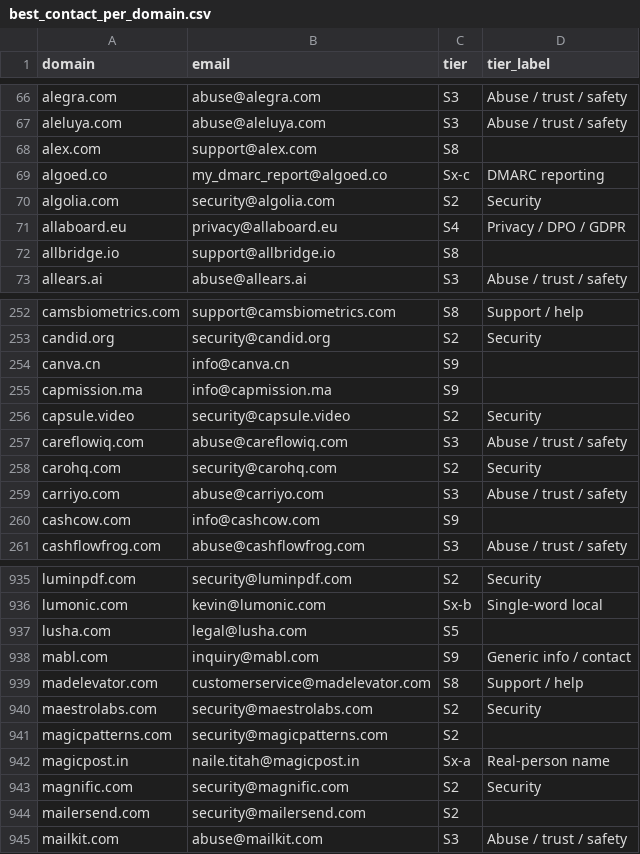
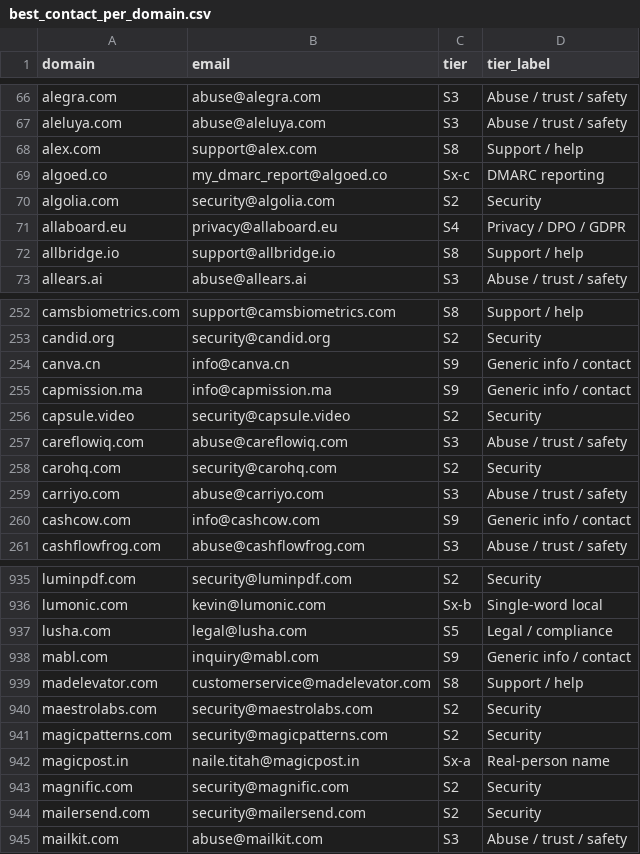
Before and after one commit to nikhilkaushik12345/mcp-oauth-contact-emails, a CSV file: all-emails/best_contact_per_domain.csv, drawn as a sheet; only a part is shown, gaps mark what is left out; the diff covers the shown part only.

Commit message:
Fix CSV: add missing tier_label column to 116 rows

```diff
--- a/all-emails/best_contact_per_domain.csv
+++ b/all-emails/best_contact_per_domain.csv
@@ -67,3 +67,3 @@ alegra.com,abuse@alegra.com,S3,Abuse / trust / safety
 aleluya.com,abuse@aleluya.com,S3,Abuse / trust / safety
-alex.com,support@alex.com,S8
+alex.com,support@alex.com,S8,Support / help
 algoed.co,my_dmarc_report@algoed.co,Sx-c,DMARC reporting
@@ -71,3 +71,3 @@ algolia.com,security@algolia.com,S2,Security
 allaboard.eu,privacy@allaboard.eu,S4,Privacy / DPO / GDPR
-allbridge.io,support@allbridge.io,S8
+allbridge.io,support@allbridge.io,S8,Support / help
 allears.ai,abuse@allears.ai,S3,Abuse / trust / safety
@@ -253,4 +253,4 @@ camsbiometrics.com,support@camsbiometrics.com,S8,Support / help
 candid.org,security@candid.org,S2,Security
-canva.cn,info@canva.cn,S9
-capmission.ma,info@capmission.ma,S9
+canva.cn,info@canva.cn,S9,Generic info / contact
+capmission.ma,info@capmission.ma,S9,Generic info / contact
 capsule.video,security@capsule.video,S2,Security
@@ -259,3 +259,3 @@ carohq.com,security@carohq.com,S2,Security
 carriyo.com,abuse@carriyo.com,S3,Abuse / trust / safety
-cashcow.com,info@cashcow.com,S9
+cashcow.com,info@cashcow.com,S9,Generic info / contact
 cashflowfrog.com,abuse@cashflowfrog.com,S3,Abuse / trust / safety
@@ -936,3 +936,3 @@ luminpdf.com,security@luminpdf.com,S2,Security
 lumonic.com,kevin@lumonic.com,Sx-b,Single-word local
-lusha.com,legal@lusha.com,S5
+lusha.com,legal@lusha.com,S5,Legal / compliance
 mabl.com,inquiry@mabl.com,S9,Generic info / contact
@@ -940,6 +940,6 @@ madelevator.com,customerservice@madelevator.com,S8,Support / help
 maestrolabs.com,security@maestrolabs.com,S2,Security
-magicpatterns.com,security@magicpatterns.com,S2
+magicpatterns.com,security@magicpatterns.com,S2,Security
 magicpost.in,naile.titah@magicpost.in,Sx-a,Real-person name
 magnific.com,security@magnific.com,S2,Security
-mailersend.com,security@mailersend.com,S2
+mailersend.com,security@mailersend.com,S2,Security
 mailkit.com,abuse@mailkit.com,S3,Abuse / trust / safety
```
Also changed, not shown: 108 edited cells elsewhere in this file.
